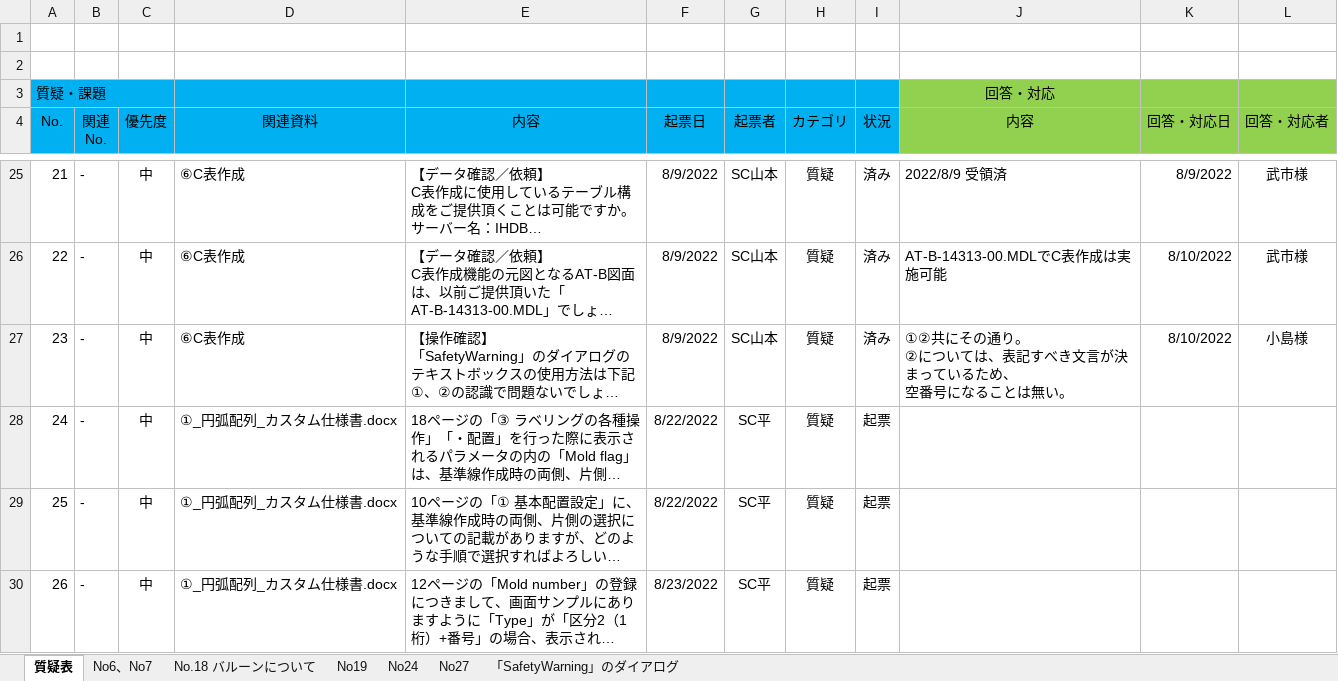
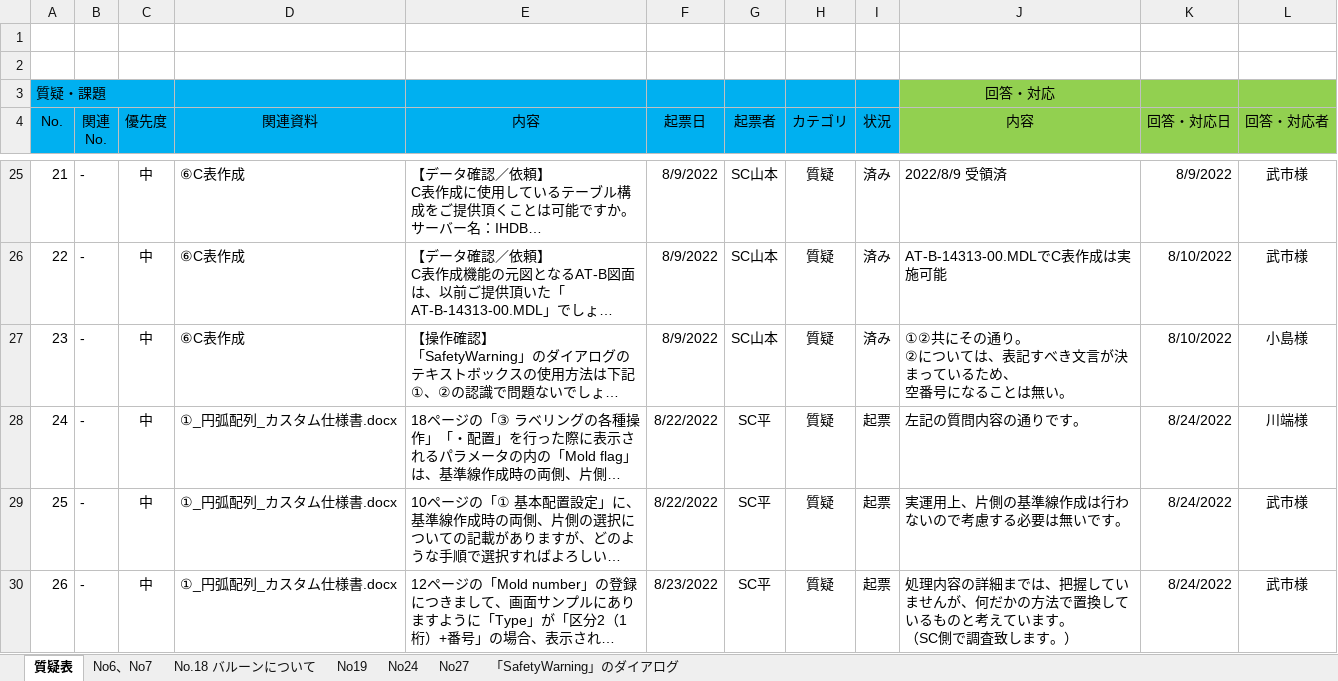
Before and after one commit to ichiro-uehara/TOYOTIRE_BRAND, an Excel workbook: 質疑表/TOYOTIRE_質疑表.xlsx, sheet 質疑表, drawn as a sheet; only a part is shown, gaps mark what is left out; long unchanged cells end in …; values as stored, in another font and other column widths than the file's, no borders; conditional formats not drawn; ↵ is a line break in a cell; the diff covers the shown part only; the diff names each change by its address in the sheet, - before the commit and + after, or states it on an @@ line.

Commit message:
[update] 質疑表（平分）回答追記。

```diff
--- a/質疑表/TOYOTIRE_質疑表.xlsx (sheet 質疑表)
+++ b/質疑表/TOYOTIRE_質疑表.xlsx (sheet 質疑表)
-J28 (内容): (empty)
+J28 (内容): 左記の質問内容の通りです。
-K28:K30 (回答・対応日): (empty)
+K28:K30 (回答・対応日): 8/24/2022
-L28 (回答・対応者): (empty)
+L28 (回答・対応者): 川端様
-J29 (内容): (empty)
+J29 (内容): 実運用上、片側の基準線作成は行わないので考慮する必要は無いです。
-L29:L30 (回答・対応者): (empty)
+L29:L30 (回答・対応者): 武市様
-J30 (内容): (empty)
+J30 (内容): 処理内容の詳細までは、把握していませんが、何だかの方法で置換しているものと考えています。 ↵ （SC側で調査致します。）
```
Also changed, not shown: 9 edited cells elsewhere in this sheet.
